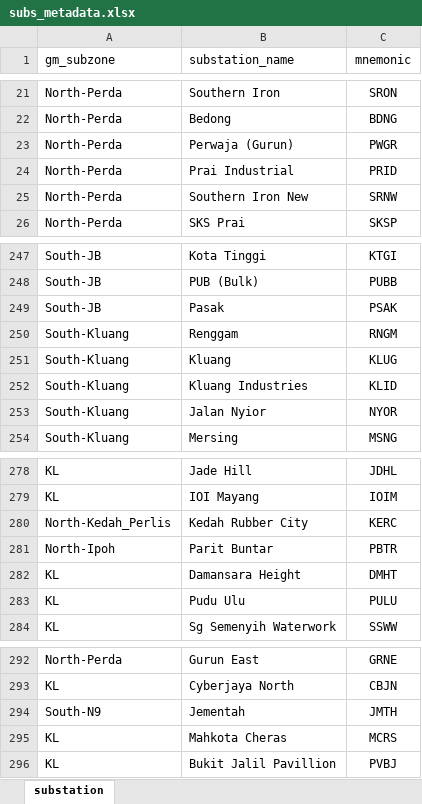
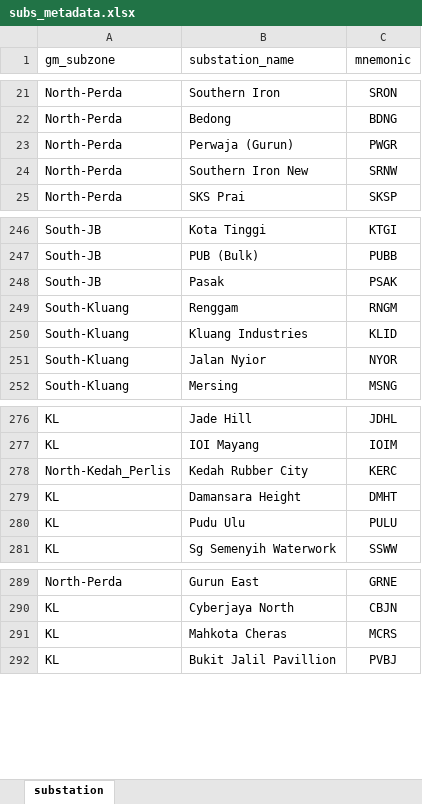
Before and after one commit to myza81/power_app, an Excel workbook: powerapp/data/subs_metadata.xlsx, sheet substation, drawn as a sheet; only a part is shown, gaps mark what is left out; values as stored, in another font and other column widths than the file's, no borders; the diff names each change by its address in the sheet, - before the commit and + after, or states it on an @@ line.

```diff
--- a/powerapp/data/subs_metadata.xlsx (sheet substation)
+++ b/powerapp/data/subs_metadata.xlsx (sheet substation)
-row 24: North-Perda | Prai Industrial | PRID
-row 251: South-Kluang | Kluang | KLUG
-row 281: North-Ipoh | Parit Buntar | PBTR
-row 294: South-N9 | Jementah | JMTH
```
Also changed, not shown: powerapp/data/dp_incomer.xlsx, 6 other files.
